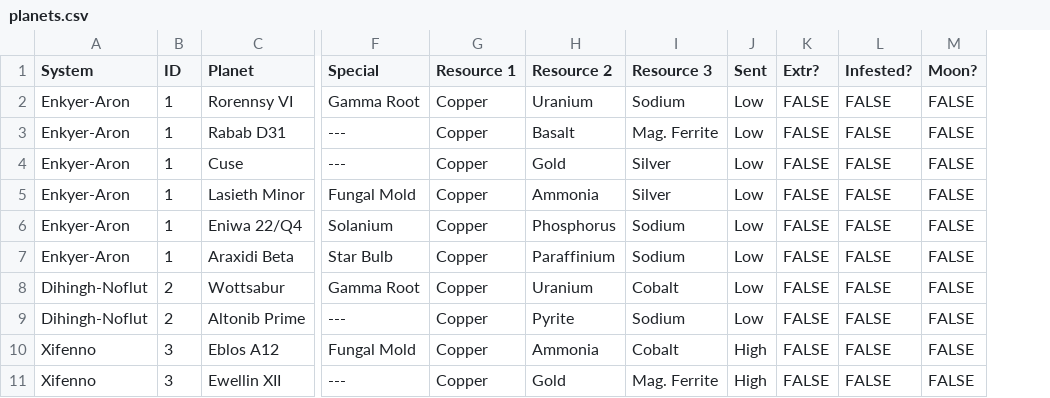
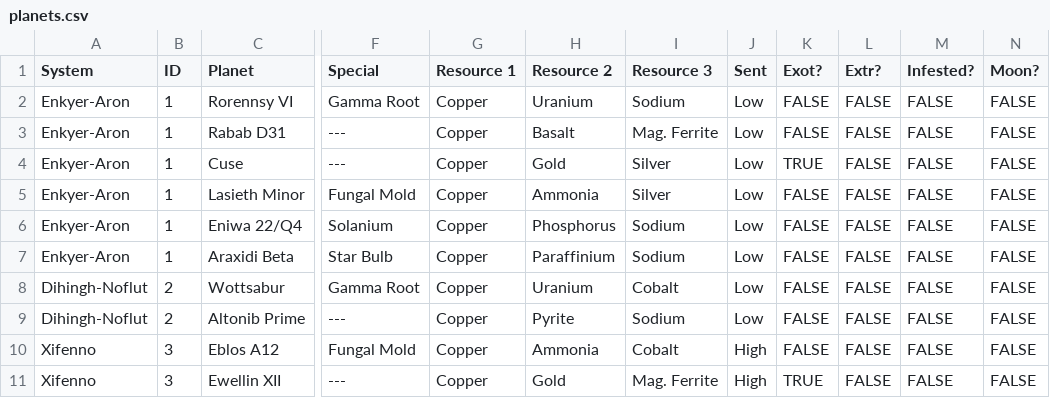
Before and after one commit to ShockDexterity/nmsp, a CSV file: server/api/data/planets.csv, drawn as a sheet; only a part is shown, gaps mark what is left out; the diff names each change by its address in the sheet, - before the commit and + after, or states it on an @@ line.

```diff
--- a/server/api/data/planets.csv
+++ b/server/api/data/planets.csv
+column K (Exot?), rows 2-11: FALSE | FALSE | TRUE | FALSE | FALSE | FALSE | FALSE | FALSE | FALSE | TRUE
```
Also changed, not shown: 7 other files.
